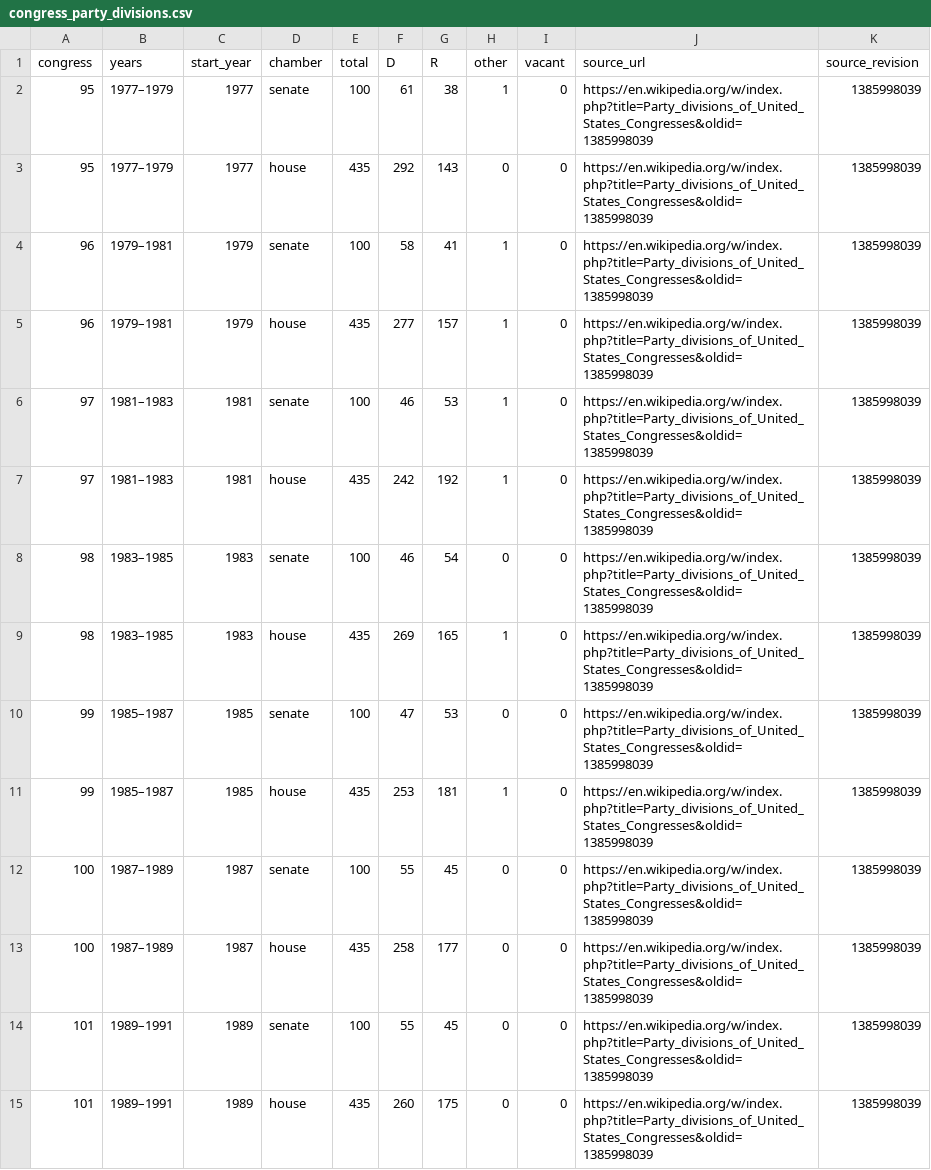
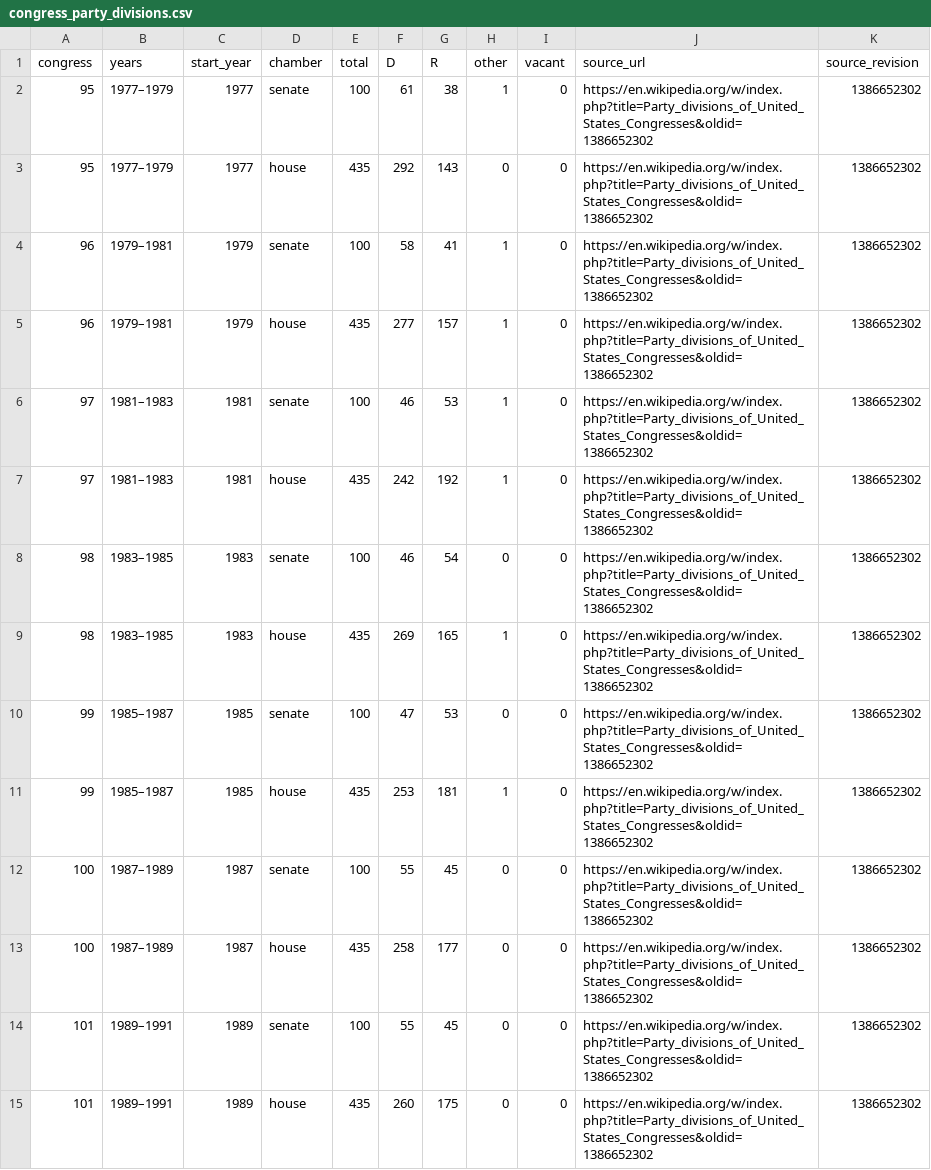
Before and after one commit to Tonymah2024/us-election-intelligence, a CSV file: data/processed/congress_party_divisions.csv, drawn as a sheet; only a part is shown; the diff covers the shown part only.

```diff
--- a/data/processed/congress_party_divisions.csv
+++ b/data/processed/congress_party_divisions.csv
@@ -1,15 +1,15 @@
 congress,years,start_year,chamber,total,D,R,other,vacant,source_url,source_revision
-95,1977–1979,1977,senate,100,61,38,1,0,https://en.wikipedia.org/w/index.php?title=Party_divisions_of_United_States_Congresses&oldid=1385998039,1385998039
-95,1977–1979,1977,house,435,292,143,0,0,https://en.wikipedia.org/w/index.php?title=Party_divisions_of_United_States_Congresses&oldid=1385998039,1385998039
-96,1979–1981,1979,senate,100,58,41,1,0,https://en.wikipedia.org/w/index.php?title=Party_divisions_of_United_States_Congresses&oldid=1385998039,1385998039
-96,1979–1981,1979,house,435,277,157,1,0,https://en.wikipedia.org/w/index.php?title=Party_divisions_of_United_States_Congresses&oldid=1385998039,1385998039
-97,1981–1983,1981,senate,100,46,53,1,0,https://en.wikipedia.org/w/index.php?title=Party_divisions_of_United_States_Congresses&oldid=1385998039,1385998039
-97,1981–1983,1981,house,435,242,192,1,0,https://en.wikipedia.org/w/index.php?title=Party_divisions_of_United_States_Congresses&oldid=1385998039,1385998039
-98,1983–1985,1983,senate,100,46,54,0,0,https://en.wikipedia.org/w/index.php?title=Party_divisions_of_United_States_Congresses&oldid=1385998039,1385998039
-98,1983–1985,1983,house,435,269,165,1,0,https://en.wikipedia.org/w/index.php?title=Party_divisions_of_United_States_Congresses&oldid=1385998039,1385998039
-99,1985–1987,1985,senate,100,47,53,0,0,https://en.wikipedia.org/w/index.php?title=Party_divisions_of_United_States_Congresses&oldid=1385998039,1385998039
-99,1985–1987,1985,house,435,253,181,1,0,https://en.wikipedia.org/w/index.php?title=Party_divisions_of_United_States_Congresses&oldid=1385998039,1385998039
-100,1987–1989,1987,senate,100,55,45,0,0,https://en.wikipedia.org/w/index.php?title=Party_divisions_of_United_States_Congresses&oldid=1385998039,1385998039
-100,1987–1989,1987,house,435,258,177,0,0,https://en.wikipedia.org/w/index.php?title=Party_divisions_of_United_States_Congresses&oldid=1385998039,1385998039
-101,1989–1991,1989,senate,100,55,45,0,0,https://en.wikipedia.org/w/index.php?title=Party_divisions_of_United_States_Congresses&oldid=1385998039,1385998039
-101,1989–1991,1989,house,435,260,175,0,0,https://en.wikipedia.org/w/index.php?title=Party_divisions_of_United_States_Congresses&oldid=1385998039,1385998039
+95,1977–1979,1977,senate,100,61,38,1,0,https://en.wikipedia.org/w/index.php?title=Party_divisions_of_United_States_Congresses&oldid=1386652302,1386652302
+95,1977–1979,1977,house,435,292,143,0,0,https://en.wikipedia.org/w/index.php?title=Party_divisions_of_United_States_Congresses&oldid=1386652302,1386652302
+96,1979–1981,1979,senate,100,58,41,1,0,https://en.wikipedia.org/w/index.php?title=Party_divisions_of_United_States_Congresses&oldid=1386652302,1386652302
+96,1979–1981,1979,house,435,277,157,1,0,https://en.wikipedia.org/w/index.php?title=Party_divisions_of_United_States_Congresses&oldid=1386652302,1386652302
+97,1981–1983,1981,senate,100,46,53,1,0,https://en.wikipedia.org/w/index.php?title=Party_divisions_of_United_States_Congresses&oldid=1386652302,1386652302
+97,1981–1983,1981,house,435,242,192,1,0,https://en.wikipedia.org/w/index.php?title=Party_divisions_of_United_States_Congresses&oldid=1386652302,1386652302
+98,1983–1985,1983,senate,100,46,54,0,0,https://en.wikipedia.org/w/index.php?title=Party_divisions_of_United_States_Congresses&oldid=1386652302,1386652302
+98,1983–1985,1983,house,435,269,165,1,0,https://en.wikipedia.org/w/index.php?title=Party_divisions_of_United_States_Congresses&oldid=1386652302,1386652302
+99,1985–1987,1985,senate,100,47,53,0,0,https://en.wikipedia.org/w/index.php?title=Party_divisions_of_United_States_Congresses&oldid=1386652302,1386652302
+99,1985–1987,1985,house,435,253,181,1,0,https://en.wikipedia.org/w/index.php?title=Party_divisions_of_United_States_Congresses&oldid=1386652302,1386652302
+100,1987–1989,1987,senate,100,55,45,0,0,https://en.wikipedia.org/w/index.php?title=Party_divisions_of_United_States_Congresses&oldid=1386652302,1386652302
+100,1987–1989,1987,house,435,258,177,0,0,https://en.wikipedia.org/w/index.php?title=Party_divisions_of_United_States_Congresses&oldid=1386652302,1386652302
+101,1989–1991,1989,senate,100,55,45,0,0,https://en.wikipedia.org/w/index.php?title=Party_divisions_of_United_States_Congresses&oldid=1386652302,1386652302
+101,1989–1991,1989,house,435,260,175,0,0,https://en.wikipedia.org/w/index.php?title=Party_divisions_of_United_States_Congresses&oldid=1386652302,1386652302
```
Also changed, not shown: 72 edited cells elsewhere in this file, data/processed/house_districts_2026.csv, 4 other files.
